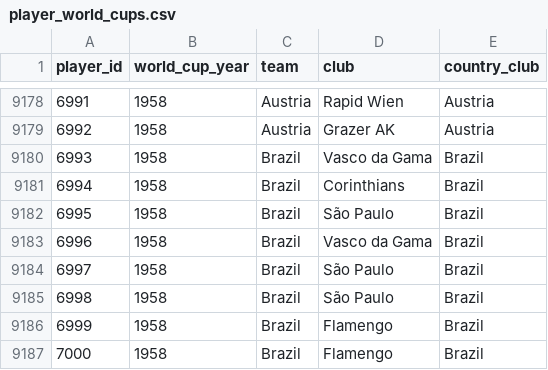
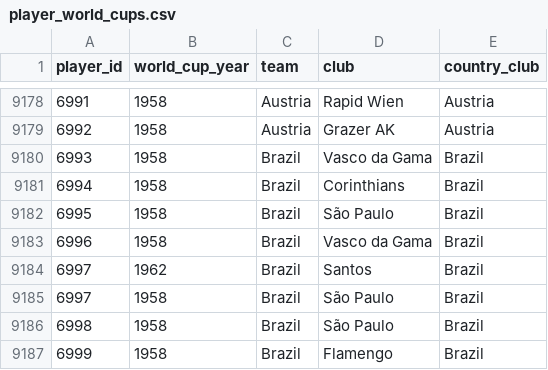
Before and after one commit to rbetis35/mundiales-futbol-datos, a CSV file: WorldCups/players/player_world_cups.csv, drawn as a sheet; only a part is shown, gaps mark what is left out; the shorter side is filled out with more unchanged rows.

Commit message:
Update player_world_cups.csv

```diff
--- a/WorldCups/players/player_world_cups.csv
+++ b/WorldCups/players/player_world_cups.csv
@@ -9183,2 +9183,3 @@ player_id,world_cup_year,team,club,country_club
 6996,1958,Brazil,Vasco da Gama,Brazil
+6997,1962,Brazil,Santos,Brazil
 6997,1958,Brazil,São Paulo,Brazil
```
